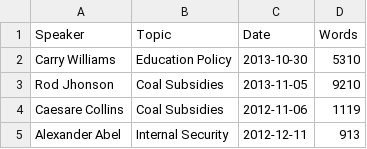
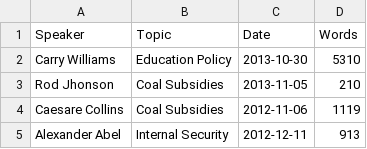
Before and after one commit to aj077/SpeechRepository, a CSV file: speech-data-1.csv, drawn as a sheet.

Commit message:
Update speech-data-1.csv

```diff
--- a/speech-data-1.csv
+++ b/speech-data-1.csv
@@ -2,3 +2,3 @@ Speaker,Topic,Date,Words
 Carry Williams,Education Policy,2013-10-30,5310
-Rod Jhonson,Coal Subsidies,2013-11-05,9210
+Rod Jhonson,Coal Subsidies,2013-11-05,210
 Caesare Collins,Coal Subsidies,2012-11-06,1119
```
